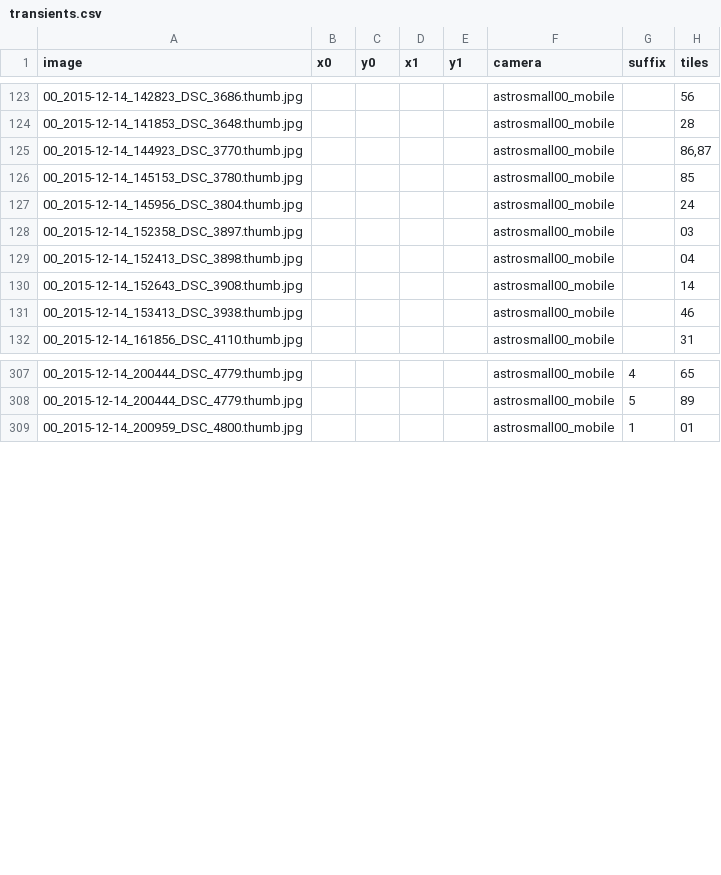
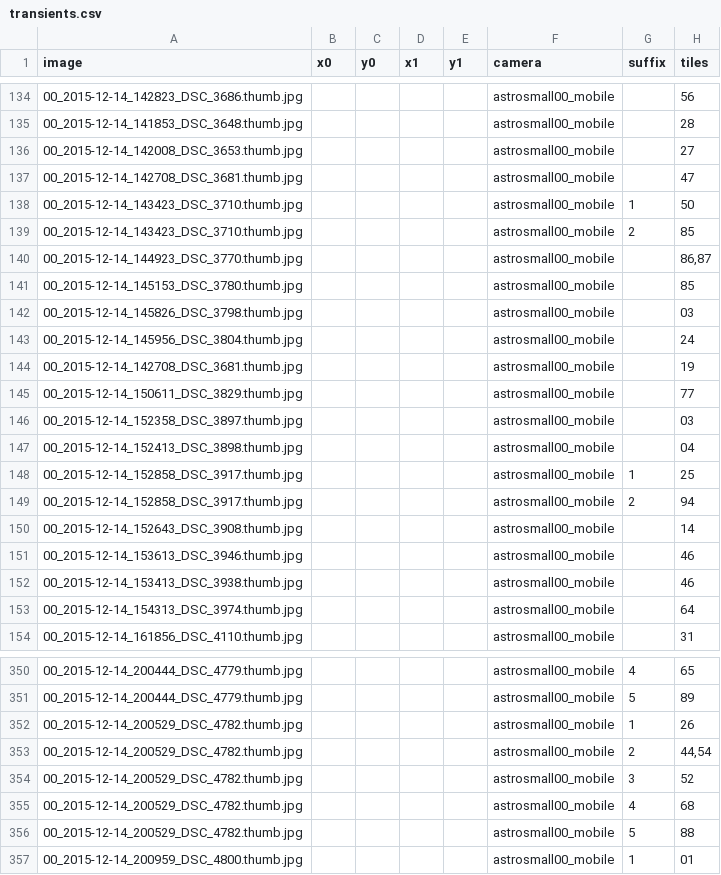
Before and after one commit to CurtinIDS/fireballs, a CSV file: data/transients.csv, drawn as a sheet; only a part is shown, gaps mark what is left out; the diff covers the shown part only.

Commit message:
Updated Iteration 3 results and new transient object data file

```diff
--- a/data/transients.csv
+++ b/data/transients.csv
@@ -124,9 +135,20 @@ image,x0,y0,x1,y1,camera,suffix,tiles
 00_2015-12-14_141853_DSC_3648.thumb.jpg,,,,,astrosmall00_mobile,,28
+00_2015-12-14_142008_DSC_3653.thumb.jpg,,,,,astrosmall00_mobile,,27
+00_2015-12-14_142708_DSC_3681.thumb.jpg,,,,,astrosmall00_mobile,,47
+00_2015-12-14_143423_DSC_3710.thumb.jpg,,,,,astrosmall00_mobile,1,50
+00_2015-12-14_143423_DSC_3710.thumb.jpg,,,,,astrosmall00_mobile,2,85
 00_2015-12-14_144923_DSC_3770.thumb.jpg,,,,,astrosmall00_mobile,,"86,87"
 00_2015-12-14_145153_DSC_3780.thumb.jpg,,,,,astrosmall00_mobile,,85
+00_2015-12-14_145826_DSC_3798.thumb.jpg,,,,,astrosmall00_mobile,,03
 00_2015-12-14_145956_DSC_3804.thumb.jpg,,,,,astrosmall00_mobile,,24
+00_2015-12-14_142708_DSC_3681.thumb.jpg,,,,,astrosmall00_mobile,,19
+00_2015-12-14_150611_DSC_3829.thumb.jpg,,,,,astrosmall00_mobile,,77
 00_2015-12-14_152358_DSC_3897.thumb.jpg,,,,,astrosmall00_mobile,,03
 00_2015-12-14_152413_DSC_3898.thumb.jpg,,,,,astrosmall00_mobile,,04
+00_2015-12-14_152858_DSC_3917.thumb.jpg,,,,,astrosmall00_mobile,1,25
+00_2015-12-14_152858_DSC_3917.thumb.jpg,,,,,astrosmall00_mobile,2,94
 00_2015-12-14_152643_DSC_3908.thumb.jpg,,,,,astrosmall00_mobile,,14
+00_2015-12-14_153613_DSC_3946.thumb.jpg,,,,,astrosmall00_mobile,,46
 00_2015-12-14_153413_DSC_3938.thumb.jpg,,,,,astrosmall00_mobile,,46
+00_2015-12-14_154313_DSC_3974.thumb.jpg,,,,,astrosmall00_mobile,,64
 00_2015-12-14_161856_DSC_4110.thumb.jpg,,,,,astrosmall00_mobile,,31
@@ -308,2 +351,7 @@ image,x0,y0,x1,y1,camera,suffix,tiles
 00_2015-12-14_200444_DSC_4779.thumb.jpg,,,,,astrosmall00_mobile,5,89
+00_2015-12-14_200529_DSC_4782.thumb.jpg,,,,,astrosmall00_mobile,1,26
+00_2015-12-14_200529_DSC_4782.thumb.jpg,,,,,astrosmall00_mobile,2,"44,54"
+00_2015-12-14_200529_DSC_4782.thumb.jpg,,,,,astrosmall00_mobile,3,52
+00_2015-12-14_200529_DSC_4782.thumb.jpg,,,,,astrosmall00_mobile,4,68
+00_2015-12-14_200529_DSC_4782.thumb.jpg,,,,,astrosmall00_mobile,5,88
 00_2015-12-14_200959_DSC_4800.thumb.jpg,,,,,astrosmall00_mobile,1,01
```
Also changed, not shown: 35 added rows and 1 edited cell elsewhere in this file, 3 other files.
